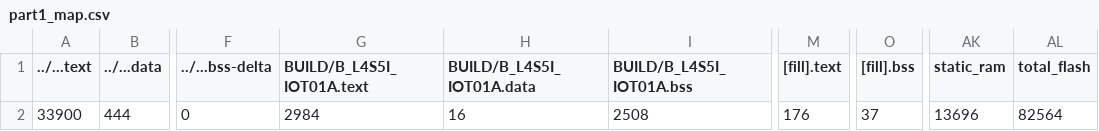
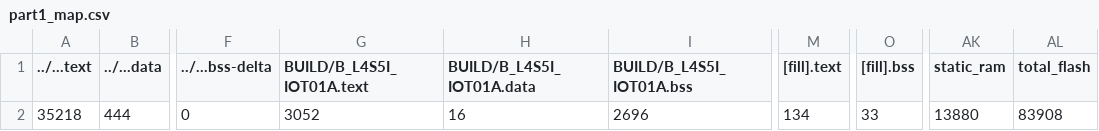
Before and after one commit to LeeMuxian/mbed_hw4, a CSV file: part1/BUILD/B_L4S5I_IOT01A/GCC_ARM/part1_map.csv, drawn as a sheet; only a part is shown, gaps mark what is left out; the diff names each change by its address in the sheet, - before the commit and + after, or states it on an @@ line.

```diff
--- a/part1/BUILD/B_L4S5I_IOT01A/GCC_ARM/part1_map.csv
+++ b/part1/BUILD/B_L4S5I_IOT01A/GCC_ARM/part1_map.csv
-A2 (../...text): 33900
+A2 (../...text): 35218
-G2 (BUILD/B_L4S5I_IOT01A.text): 2984
+G2 (BUILD/B_L4S5I_IOT01A.text): 3052
-I2 (BUILD/B_L4S5I_IOT01A.bss): 2508
+I2 (BUILD/B_L4S5I_IOT01A.bss): 2696
-M2 ([fill].text): 176
+M2 ([fill].text): 134
-O2 ([fill].bss): 37
+O2 ([fill].bss): 33
-AK2 (static_ram): 13696
+AK2 (static_ram): 13880
-AL2 (total_flash): 82564
+AL2 (total_flash): 83908
```
Also changed, not shown: 9 other files.
